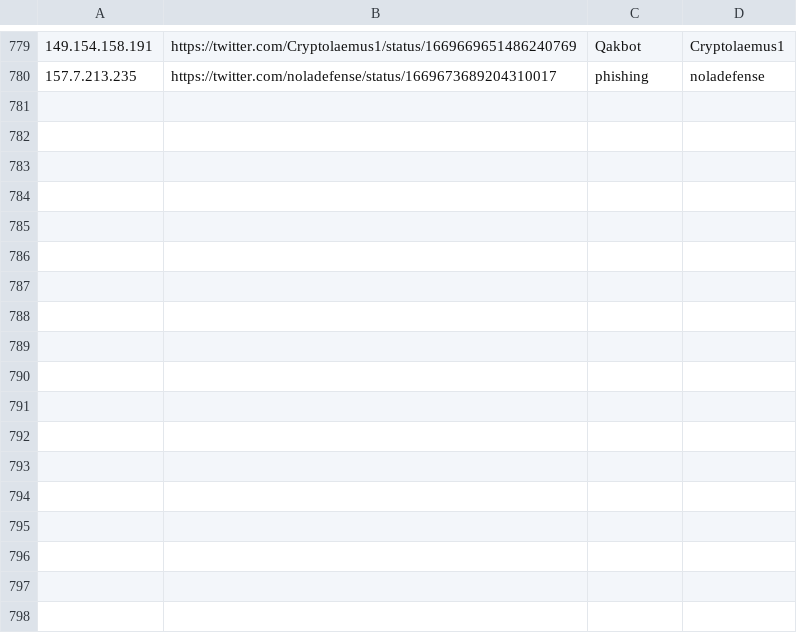
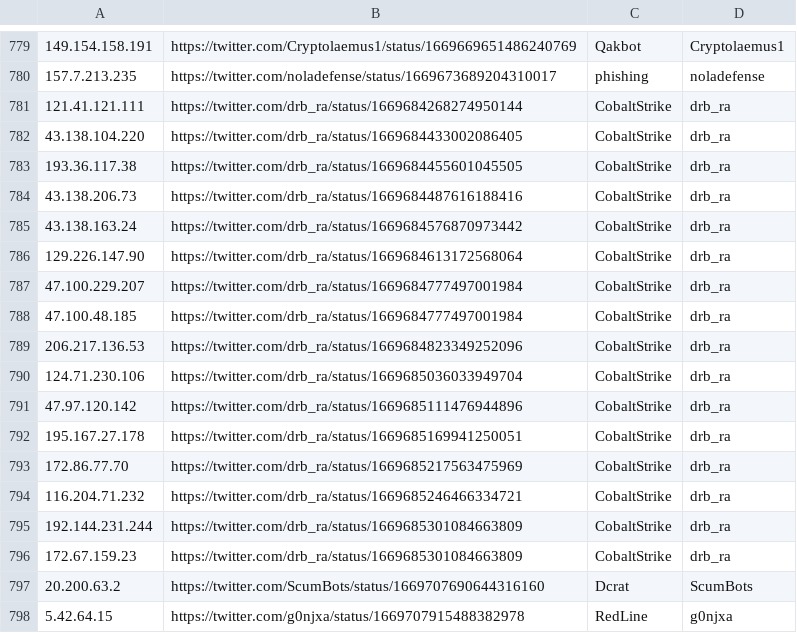
Before and after one commit to Reman2k/ioc, a CSV file: IPtemp65.csv, drawn as a sheet; only a part is shown, gaps mark what is left out; the diff names each change by its address in the sheet, - before the commit and + after, or states it on an @@ line.

```diff
--- a/IPtemp65.csv
+++ b/IPtemp65.csv
+row 781: 121.41.121.111 | https://twitter.com/drb_ra/status/1669684268274950144 | CobaltStrike | drb_ra
+row 782: 43.138.104.220 | https://twitter.com/drb_ra/status/1669684433002086405 | CobaltStrike | drb_ra
+row 783: 193.36.117.38 | https://twitter.com/drb_ra/status/1669684455601045505 | CobaltStrike | drb_ra
+row 784: 43.138.206.73 | https://twitter.com/drb_ra/status/1669684487616188416 | CobaltStrike | drb_ra
+row 785: 43.138.163.24 | https://twitter.com/drb_ra/status/1669684576870973442 | CobaltStrike | drb_ra
+row 786: 129.226.147.90 | https://twitter.com/drb_ra/status/1669684613172568064 | CobaltStrike | drb_ra
+row 787: 47.100.229.207 | https://twitter.com/drb_ra/status/1669684777497001984 | CobaltStrike | drb_ra
+row 788: 47.100.48.185 | https://twitter.com/drb_ra/status/1669684777497001984 | CobaltStrike | drb_ra
+row 789: 206.217.136.53 | https://twitter.com/drb_ra/status/1669684823349252096 | CobaltStrike | drb_ra
+row 790: 124.71.230.106 | https://twitter.com/drb_ra/status/1669685036033949704 | CobaltStrike | drb_ra
+row 791: 47.97.120.142 | https://twitter.com/drb_ra/status/1669685111476944896 | CobaltStrike | drb_ra
+row 792: 195.167.27.178 | https://twitter.com/drb_ra/status/1669685169941250051 | CobaltStrike | drb_ra
+row 793: 172.86.77.70 | https://twitter.com/drb_ra/status/1669685217563475969 | CobaltStrike | drb_ra
+row 794: 116.204.71.232 | https://twitter.com/drb_ra/status/1669685246466334721 | CobaltStrike | drb_ra
+row 795: 192.144.231.244 | https://twitter.com/drb_ra/status/1669685301084663809 | CobaltStrike | drb_ra
+row 796: 172.67.159.23 | https://twitter.com/drb_ra/status/1669685301084663809 | CobaltStrike | drb_ra
+row 797: 20.200.63.2 | https://twitter.com/ScumBots/status/1669707690644316160 | Dcrat | ScumBots
+row 798: 5.42.64.15 | https://twitter.com/g0njxa/status/1669707915488382978 | RedLine | g0njxa
```
Also changed, not shown: IPtemp66.csv.
